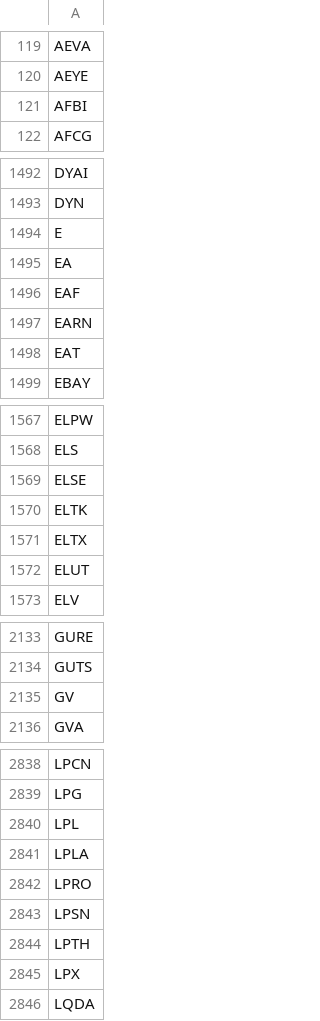
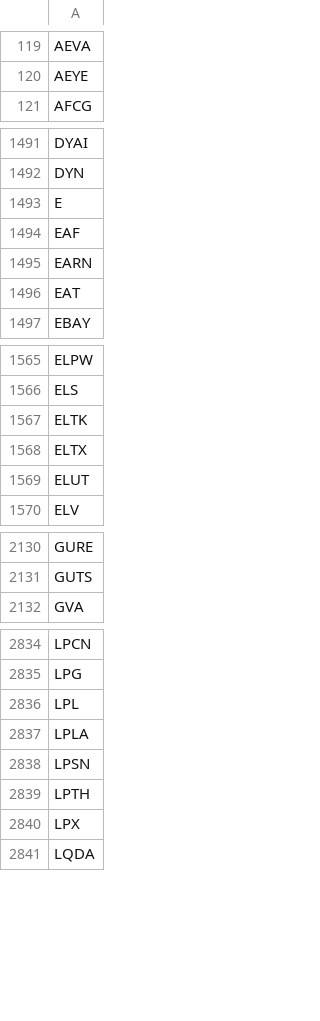
Before and after one commit to tu1258/Stock-Screener, a CSV file: stock_ticker.csv, drawn as a sheet; only a part is shown, gaps mark what is left out; the diff covers the shown part only.

```diff
--- a/stock_ticker.csv
+++ b/stock_ticker.csv
@@ -120,3 +120,2 @@ AEVA
 AEYE
-AFBI
 AFCG
@@ -1494,3 +1493,2 @@ DYN
 E
-EA
 EAF
@@ -1568,3 +1566,2 @@ ELPW
 ELS
-ELSE
 ELTK
@@ -2134,3 +2131,2 @@ GURE
 GUTS
-GV
 GVA
@@ -2841,3 +2837,2 @@ LPL
 LPLA
-LPRO
 LPSN
```
Also changed, not shown: 3 removed rows elsewhere in this file, industry_rs.csv, 1 other file.
